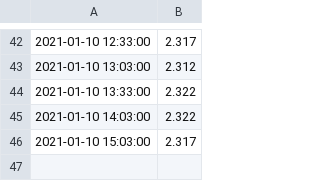
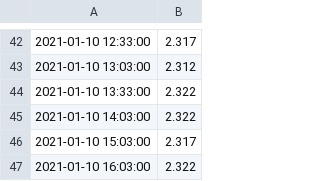
Before and after one commit to mikethebee/ttn-log-transfer-place, a CSV file: current_woky_loft_batt.csv, drawn as a sheet; only a part is shown, gaps mark what is left out; the diff names each change by its address in the sheet, - before the commit and + after, or states it on an @@ line.

Commit message:
new data feed

```diff
--- a/current_woky_loft_batt.csv
+++ b/current_woky_loft_batt.csv
+row 47: 2021-01-10 16:03:00 | 2.322
```
Also changed, not shown: current_woky_loft_black.csv, current_woky_loft_red.csv, 1 other file.
